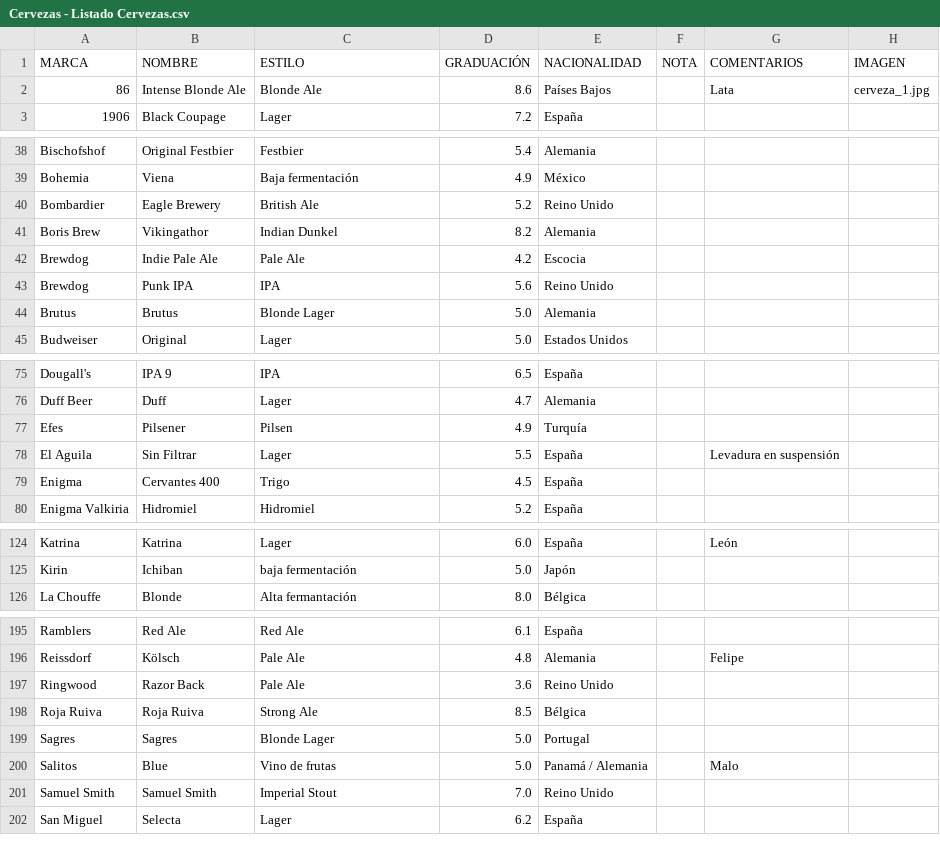
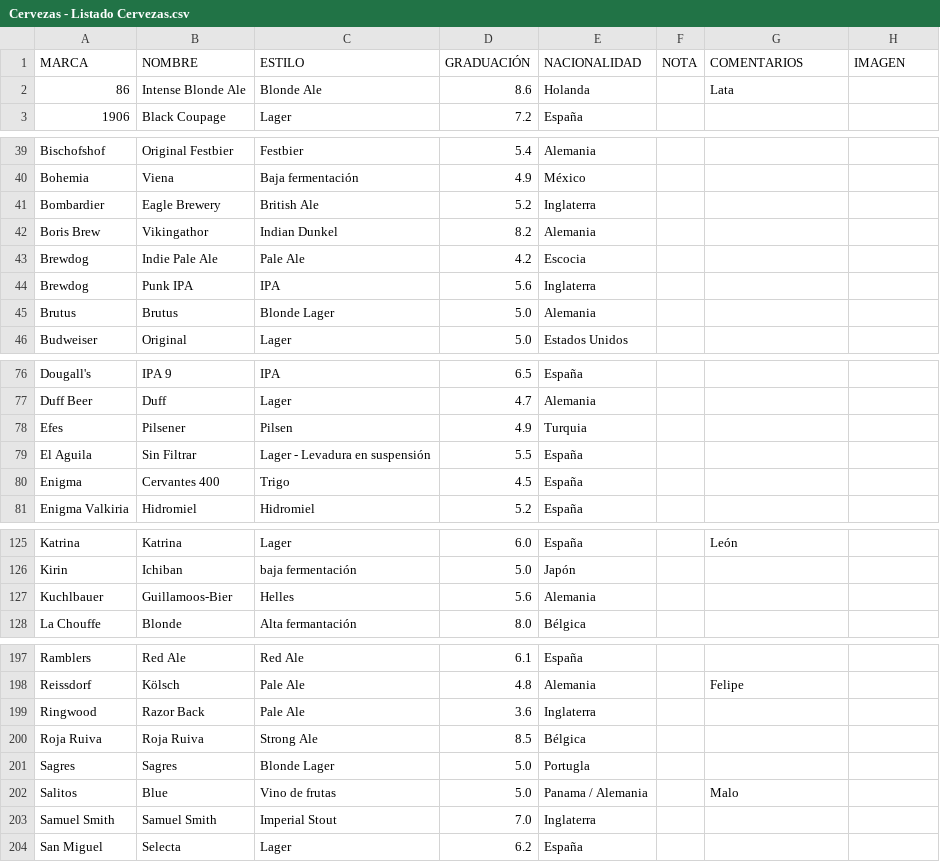
Before and after one commit to BorjaLopz/uniBeerse, a CSV file: backend/Cervezas - Listado Cervezas.csv, drawn as a sheet; only a part is shown, gaps mark what is left out; the diff covers the shown part only.

Commit message:
Añadimos nuevas cervezas al .csv

```diff
--- a/backend/Cervezas - Listado Cervezas.csv
+++ b/backend/Cervezas - Listado Cervezas.csv
@@ -1,3 +1,3 @@
 MARCA,NOMBRE,ESTILO,GRADUACIÓN,NACIONALIDAD,NOTA,COMENTARIOS,IMAGEN
-86,Intense Blonde Ale,Blonde Ale,8.6,Países Bajos,,Lata,cerveza_1.jpg,
+86,Intense Blonde Ale,Blonde Ale,8.6,Holanda,,Lata,,,
 1906,Black Coupage,Lager,7.2,España,,,,
@@ -39,6 +40,6 @@ Bischofshof,Original Festbier,Festbier,5.4,Alemania,,,,
 Bohemia,Viena,Baja fermentación,4.9,México,,,,
-Bombardier,Eagle Brewery,British Ale,5.2,Reino Unido,,,,
+Bombardier,Eagle Brewery,British Ale,5.2,Inglaterra,,,,
 Boris Brew,Vikingathor,Indian Dunkel,8.2,Alemania,,,,
 Brewdog,Indie Pale Ale,Pale Ale ,4.2,Escocia,,,,
-Brewdog,Punk IPA,IPA,5.6,Reino Unido,,,,
+Brewdog,Punk IPA,IPA,5.6,Inglaterra,,,,
 Brutus,Brutus,Blonde Lager,5.0,Alemania,,,,
@@ -76,4 +77,4 @@ Dougall's,IPA 9,IPA,6.5,España,,,,
 Duff Beer,Duff,Lager,4.7,Alemania,,,,
-Efes,Pilsener,Pilsen,4.9,Turquía,,,,
-El Aguila,Sin Filtrar,Lager,5.5,España,,Levadura en suspensión,,
+Efes,Pilsener,Pilsen,4.9,Turquia,,,,
+El Aguila,Sin Filtrar,Lager - Levadura en suspensión,5.5,España,,,,
 Enigma,Cervantes 400,Trigo,4.5,España,,,,
@@ -125,2 +126,3 @@ Katrina,Katrina,Lager,6.0,España,,León,,
 Kirin,Ichiban,baja fermentación,5.0,Japón,,,,
+Kuchlbauer,Guillamoos-Bier,Helles,5.6,Alemania,,,,
 La Chouffe,Blonde,Alta fermantación,8.0,Bélgica,,,,
@@ -196,7 +198,7 @@ Ramblers,Red Ale,Red Ale,6.1,España,,,,
 Reissdorf,Kölsch,Pale Ale ,4.8,Alemania,,Felipe,,
-Ringwood,Razor Back,Pale Ale,3.6,Reino Unido,,,,
+Ringwood,Razor Back,Pale Ale,3.6,Inglaterra,,,,
 Roja Ruiva,Roja Ruiva,Strong Ale,8.5,Bélgica,,,,
-Sagres,Sagres,Blonde Lager,5.0,Portugal,,,,
-Salitos,Blue,Vino de frutas,5.0,Panamá / Alemania,,Malo,,
-Samuel Smith,Samuel Smith,Imperial Stout,7.0,Reino Unido,,,,
+Sagres,Sagres,Blonde Lager,5.0,Portugla,,,,
+Salitos,Blue,Vino de frutas,5.0,Panama / Alemania,,Malo,,
+Samuel Smith,Samuel Smith,Imperial Stout,7.0,Inglaterra,,,,
 San Miguel,Selecta,Lager,6.2,España,,,,
```
Also changed, not shown: 2 added rows and 17 edited cells elsewhere in this file, 1 other file.
